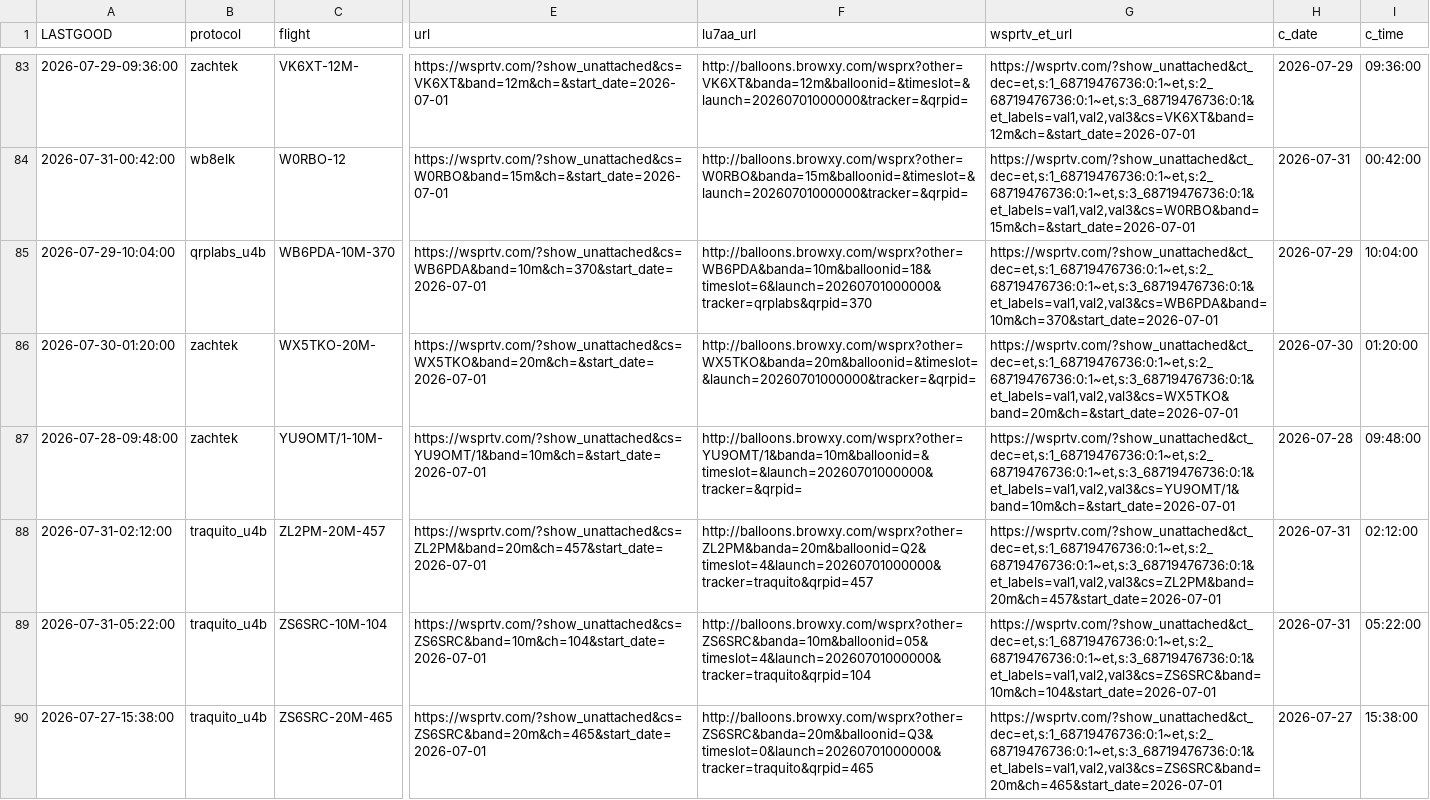
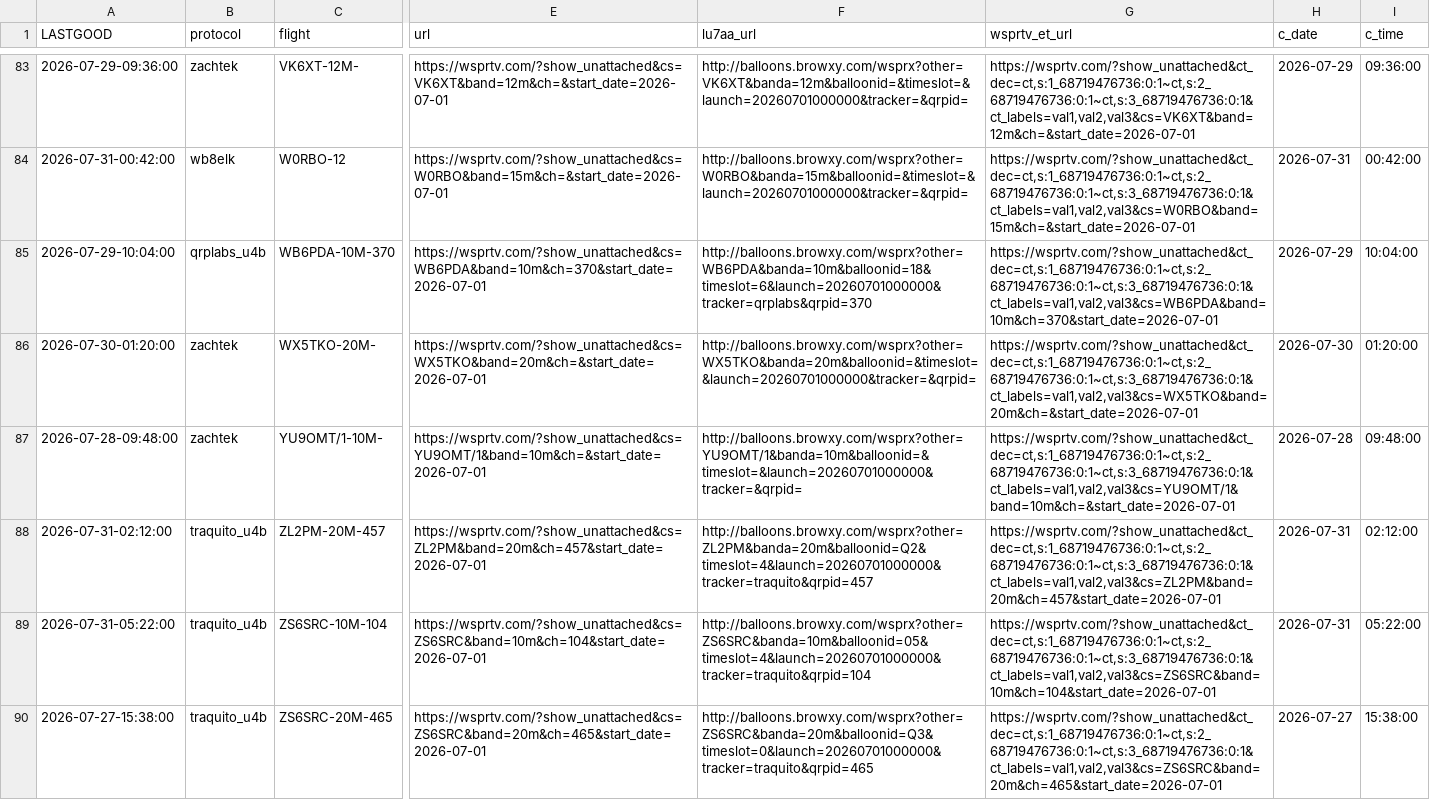
Before and after one commit to knormoyle/knormoyle.github.io, a CSV file: mymaps.csv, drawn as a sheet; only a part is shown, gaps mark what is left out; the diff covers the shown part only; the diff names each change by its address in the sheet, - before the commit and + after, or states it on an @@ line.

```diff
--- a/mymaps.csv
+++ b/mymaps.csv
-G83 (wsprtv_et_url): https://wsprtv.com/?show_unattached&ct_dec=et,s:1_68719476736:0:1~et,s:2_68719476736:0:1~et,s:3_68719476736:0:1&et_labels=val1,val2,val3&cs=VK6XT&band=12m&ch=&start_date=2026-07-01
+G83 (wsprtv_et_url): https://wsprtv.com/?show_unattached&ct_dec=ct,s:1_68719476736:0:1~ct,s:2_68719476736:0:1~ct,s:3_68719476736:0:1&ct_labels=val1,val2,val3&cs=VK6XT&band=12m&ch=&start_date=2026-07-01
-G84 (wsprtv_et_url): https://wsprtv.com/?show_unattached&ct_dec=et,s:1_68719476736:0:1~et,s:2_68719476736:0:1~et,s:3_68719476736:0:1&et_labels=val1,val2,val3&cs=W0RBO&band=15m&ch=&start_date=2026-07-01
+G84 (wsprtv_et_url): https://wsprtv.com/?show_unattached&ct_dec=ct,s:1_68719476736:0:1~ct,s:2_68719476736:0:1~ct,s:3_68719476736:0:1&ct_labels=val1,val2,val3&cs=W0RBO&band=15m&ch=&start_date=2026-07-01
-G85 (wsprtv_et_url): https://wsprtv.com/?show_unattached&ct_dec=et,s:1_68719476736:0:1~et,s:2_68719476736:0:1~et,s:3_68719476736:0:1&et_labels=val1,val2,val3&cs=WB6PDA&band=10m&ch=370&start_date=2026-07-01
+G85 (wsprtv_et_url): https://wsprtv.com/?show_unattached&ct_dec=ct,s:1_68719476736:0:1~ct,s:2_68719476736:0:1~ct,s:3_68719476736:0:1&ct_labels=val1,val2,val3&cs=WB6PDA&band=10m&ch=370&start_date=2026-07-01
-G86 (wsprtv_et_url): https://wsprtv.com/?show_unattached&ct_dec=et,s:1_68719476736:0:1~et,s:2_68719476736:0:1~et,s:3_68719476736:0:1&et_labels=val1,val2,val3&cs=WX5TKO&band=20m&ch=&start_date=2026-07-01
+G86 (wsprtv_et_url): https://wsprtv.com/?show_unattached&ct_dec=ct,s:1_68719476736:0:1~ct,s:2_68719476736:0:1~ct,s:3_68719476736:0:1&ct_labels=val1,val2,val3&cs=WX5TKO&band=20m&ch=&start_date=2026-07-01
-G87 (wsprtv_et_url): https://wsprtv.com/?show_unattached&ct_dec=et,s:1_68719476736:0:1~et,s:2_68719476736:0:1~et,s:3_68719476736:0:1&et_labels=val1,val2,val3&cs=YU9OMT/1&band=10m&ch=&start_date=2026-07-01
+G87 (wsprtv_et_url): https://wsprtv.com/?show_unattached&ct_dec=ct,s:1_68719476736:0:1~ct,s:2_68719476736:0:1~ct,s:3_68719476736:0:1&ct_labels=val1,val2,val3&cs=YU9OMT/1&band=10m&ch=&start_date=2026-07-01
-G88 (wsprtv_et_url): https://wsprtv.com/?show_unattached&ct_dec=et,s:1_68719476736:0:1~et,s:2_68719476736:0:1~et,s:3_68719476736:0:1&et_labels=val1,val2,val3&cs=ZL2PM&band=20m&ch=457&start_date=2026-07-01
+G88 (wsprtv_et_url): https://wsprtv.com/?show_unattached&ct_dec=ct,s:1_68719476736:0:1~ct,s:2_68719476736:0:1~ct,s:3_68719476736:0:1&ct_labels=val1,val2,val3&cs=ZL2PM&band=20m&ch=457&start_date=2026-07-01
-G89 (wsprtv_et_url): https://wsprtv.com/?show_unattached&ct_dec=et,s:1_68719476736:0:1~et,s:2_68719476736:0:1~et,s:3_68719476736:0:1&et_labels=val1,val2,val3&cs=ZS6SRC&band=10m&ch=104&start_date=2026-07-01
+G89 (wsprtv_et_url): https://wsprtv.com/?show_unattached&ct_dec=ct,s:1_68719476736:0:1~ct,s:2_68719476736:0:1~ct,s:3_68719476736:0:1&ct_labels=val1,val2,val3&cs=ZS6SRC&band=10m&ch=104&start_date=2026-07-01
-G90 (wsprtv_et_url): https://wsprtv.com/?show_unattached&ct_dec=et,s:1_68719476736:0:1~et,s:2_68719476736:0:1~et,s:3_68719476736:0:1&et_labels=val1,val2,val3&cs=ZS6SRC&band=20m&ch=465&start_date=2026-07-01
+G90 (wsprtv_et_url): https://wsprtv.com/?show_unattached&ct_dec=ct,s:1_68719476736:0:1~ct,s:2_68719476736:0:1~ct,s:3_68719476736:0:1&ct_labels=val1,val2,val3&cs=ZS6SRC&band=20m&ch=465&start_date=2026-07-01
```
Also changed, not shown: 81 edited cells elsewhere in this file.
